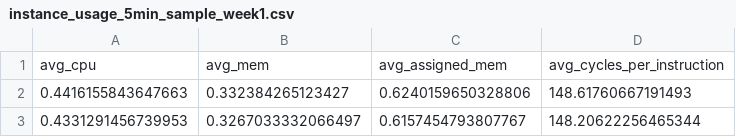
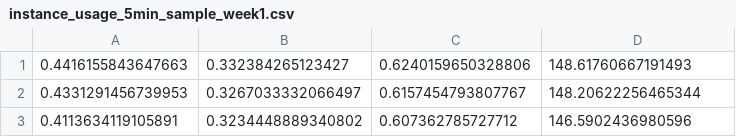
Before and after one commit to alejandrofdez-us/TimeGan-DataCenterTraces, a CSV file: data/trazas_google/week1/instance_usage_5min_sample_week1.csv, drawn as a sheet; only a part is shown; the shorter side is filled out with more unchanged rows.

Commit message:
Added support for google traces

```diff
--- a/data/trazas_google/week1/instance_usage_5min_sample_week1.csv
+++ b/data/trazas_google/week1/instance_usage_5min_sample_week1.csv
@@ -1,2 +1 @@
-avg_cpu,avg_mem,avg_assigned_mem,avg_cycles_per_instruction
 0.4416155843647663,0.332384265123427,0.6240159650328806,148.61760667191493
```
Also changed, not shown: data/trazas_google/week2/instance_usage_5min_sample_week_2.csv, data/trazas_google/week3/instance_usage_5min_sample_week_3.csv, 3 other files.
